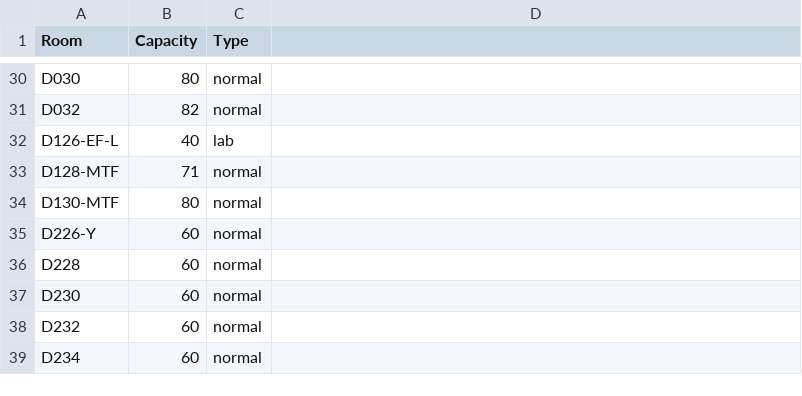
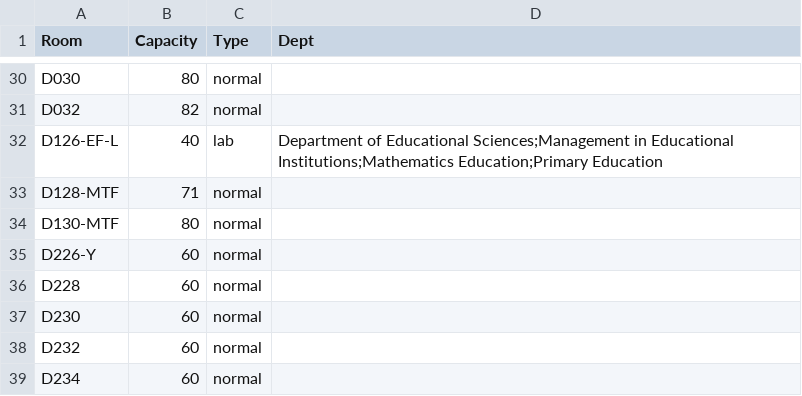
Before and after one commit to huguryildiz/KAIROS, a CSV file: assets/sample_classrooms.csv, drawn as a sheet; only a part is shown, gaps mark what is left out; the diff covers the shown part only.

```diff
--- a/assets/sample_classrooms.csv
+++ b/assets/sample_classrooms.csv
@@ -1 +1 @@
-Room,Capacity,Type
+Room,Capacity,Type,Dept
@@ -32 +32 @@ D032,82,normal
-D126-EF-L,40,lab
+D126-EF-L,40,lab,Department of Educational Sciences;Management in Educational Institutions;Mathematics Education;Primary Education
```
Also changed, not shown: 12 edited cells elsewhere in this file, 28 other files.
